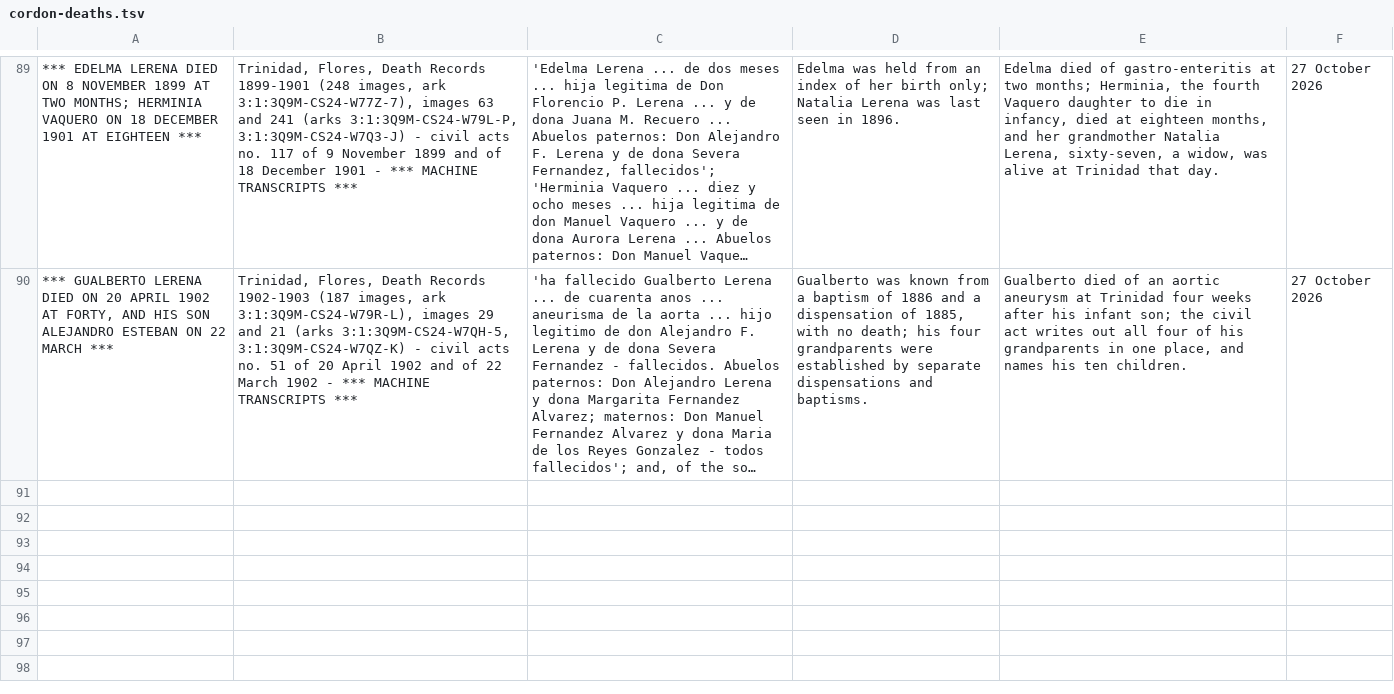
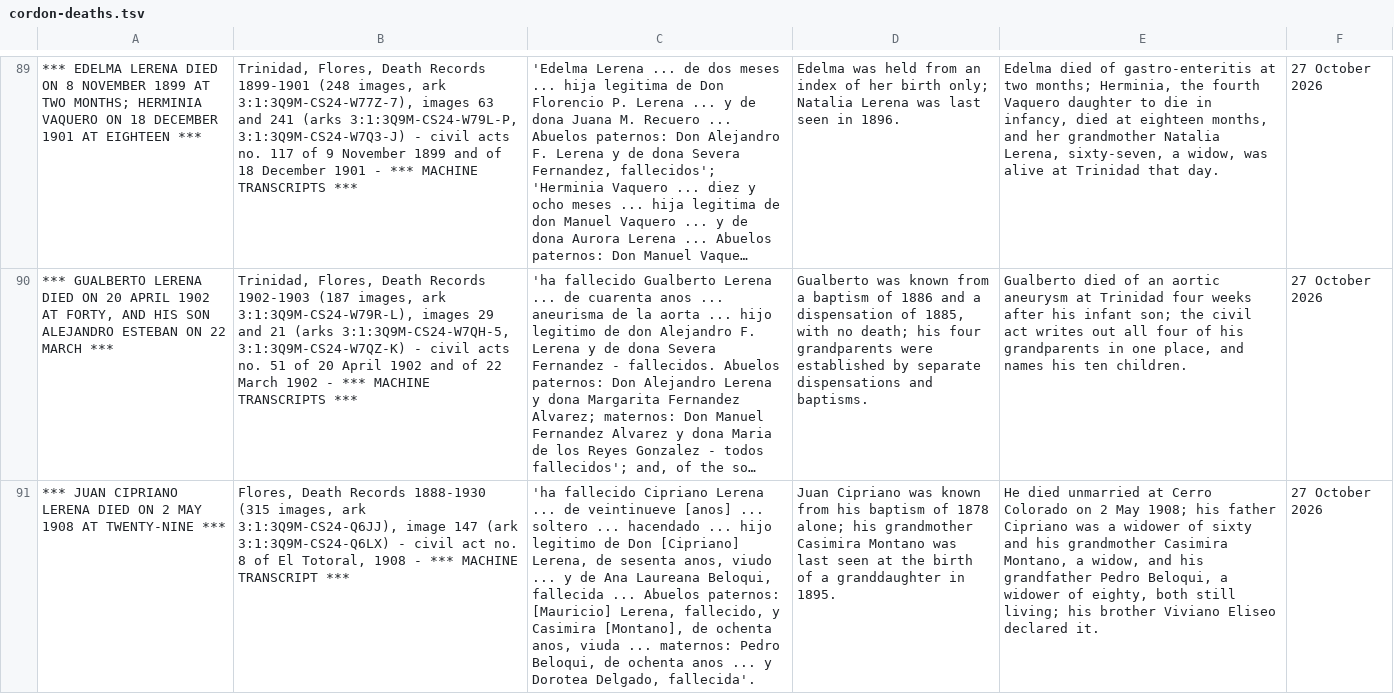
Before and after one commit to daviddef/TheLerena, a TSV file: data/cordon-deaths.tsv, drawn as a sheet; only a part is shown, gaps mark what is left out; long unchanged cells end in …; the diff names each change by its address in the sheet, - before the commit and + after, or states it on an @@ line.

```diff
--- a/data/cordon-deaths.tsv
+++ b/data/cordon-deaths.tsv
+row 91: *** JUAN CIPRIANO LERENA DIED ON 2 MAY 1908 AT TWENTY-NINE *** | Flores, Death Records 1888-1930 (315 images, ark 3:1:3Q9M-CS24-Q6JJ), image 147 (ark 3:1:3Q9M-CS24-Q6LX) - civil act no. 8 of El Totoral, 1908 - *** MACHINE TRANSCRIPT *** | 'ha fallecido Cipriano Lerena ... de veintinueve [anos] ... soltero ... hacendado ... hijo legitimo de Don [Cipriano] Lerena, de sesenta anos, viudo ... y de Ana Laureana Beloqui, fallecida ... Abuelos paternos: [Mauricio] Lerena, fallecido, y Casimira [Montano], de ochenta anos, viuda ... maternos: Pedro Beloqui, de ochenta anos ... y Dorotea Delgado, fallecida'. | Juan Cipriano was known from his baptism of 1878 alone; his grandmother Casimira Montano was last seen at the birth of a granddaughter in 1895. | He died unmarried at Cerro Colorado on 2 May 1908; his father Cipriano was a widower of sixty and his grandmother Casimira Montano, a widow, and his grandfather Pedro Beloqui, a widower of eighty, both still living; his brother Viviano Eliseo declared it. | 27 October 2026
```
Also changed, not shown: data/last-attested-alive.tsv, data/names-aliases.tsv, 13 other files.
